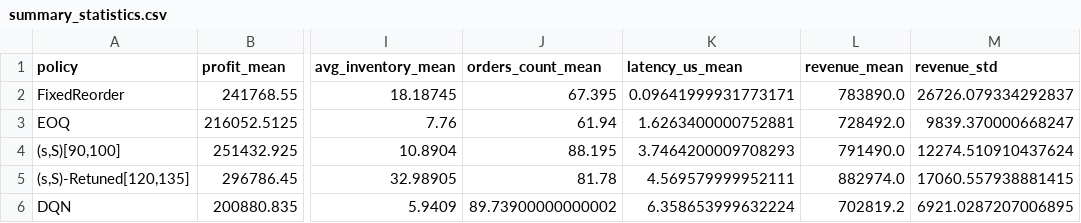
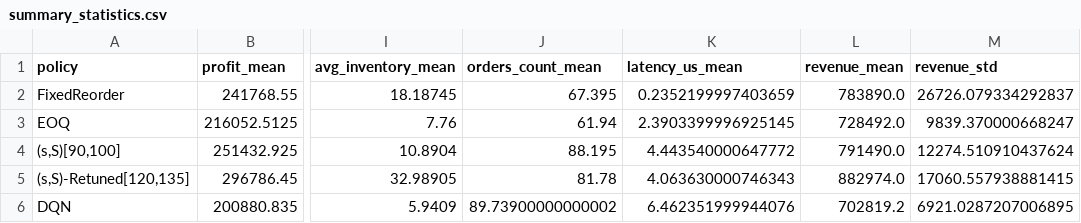
Before and after one commit to thakur-027/rl-inventory-management, a CSV file: results/nonstationary/Regime_Shift_Day45_ZeroShot/summary_statistics.csv, drawn as a sheet; only a part is shown, gaps mark what is left out; the diff names each change by its address in the sheet, - before the commit and + after, or states it on an @@ line.

```diff
--- a/results/nonstationary/Regime_Shift_Day45_ZeroShot/summary_statistics.csv
+++ b/results/nonstationary/Regime_Shift_Day45_ZeroShot/summary_statistics.csv
-K2 (latency_us_mean): 0.09641999931773171
+K2 (latency_us_mean): 0.2352199997403659
-K3 (latency_us_mean): 1.6263400000752881
+K3 (latency_us_mean): 2.3903399996925145
-K4 (latency_us_mean): 3.7464200009708293
+K4 (latency_us_mean): 4.443540000647772
-K5 (latency_us_mean): 4.569579999952111
+K5 (latency_us_mean): 4.063630000746343
-K6 (latency_us_mean): 6.358653999632224
+K6 (latency_us_mean): 6.462351999944076
```
Also changed, not shown: results/nonstationary/Regime_Shift_Day45_Specialised/summary_statistics.csv, results/nonstationary/Stationary_Base/summary_statistics.csv, 48 other files.
